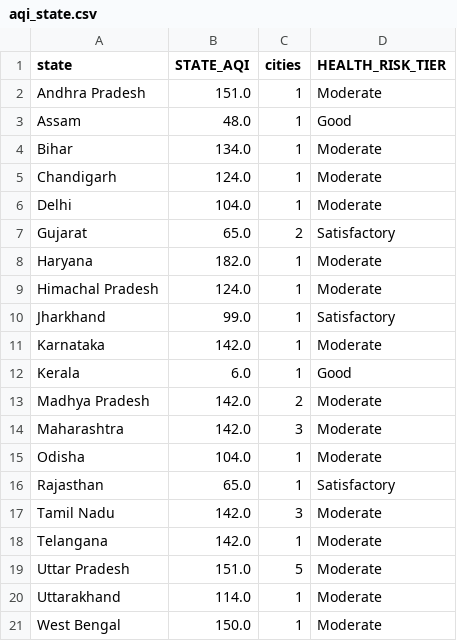
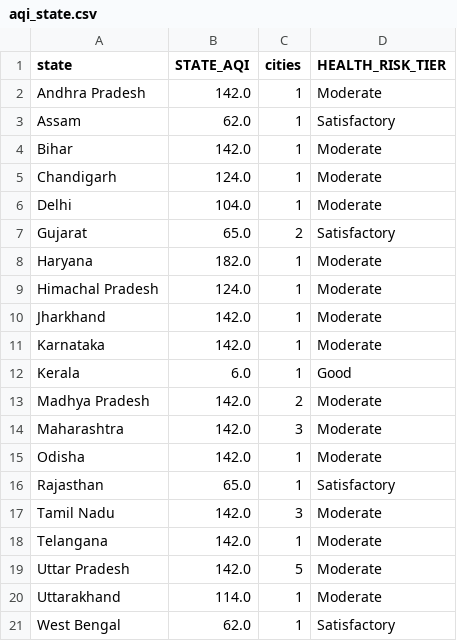
Before and after one commit to Sxdarksoul/AQI-pipeline, a CSV file: aqi_state.csv, drawn as a sheet.

```diff
--- a/aqi_state.csv
+++ b/aqi_state.csv
@@ -1,5 +1,5 @@
 state,STATE_AQI,cities,HEALTH_RISK_TIER
-Andhra Pradesh,151.0,1,Moderate
-Assam,48.0,1,Good
-Bihar,134.0,1,Moderate
+Andhra Pradesh,142.0,1,Moderate
+Assam,62.0,1,Satisfactory
+Bihar,142.0,1,Moderate
 Chandigarh,124.0,1,Moderate
@@ -9,3 +9,3 @@ Haryana,182.0,1,Moderate
 Himachal Pradesh,124.0,1,Moderate
-Jharkhand,99.0,1,Satisfactory
+Jharkhand,142.0,1,Moderate
 Karnataka,142.0,1,Moderate
@@ -14,3 +14,3 @@ Madhya Pradesh,142.0,2,Moderate
 Maharashtra,142.0,3,Moderate
-Odisha,104.0,1,Moderate
+Odisha,142.0,1,Moderate
 Rajasthan,65.0,1,Satisfactory
@@ -18,4 +18,4 @@ Tamil Nadu,142.0,3,Moderate
 Telangana,142.0,1,Moderate
-Uttar Pradesh,151.0,5,Moderate
+Uttar Pradesh,142.0,5,Moderate
 Uttarakhand,114.0,1,Moderate
-West Bengal,150.0,1,Moderate
+West Bengal,62.0,1,Satisfactory
```
Also changed, not shown: aqi_history.csv, aqi_latest.csv, 1 other file.
